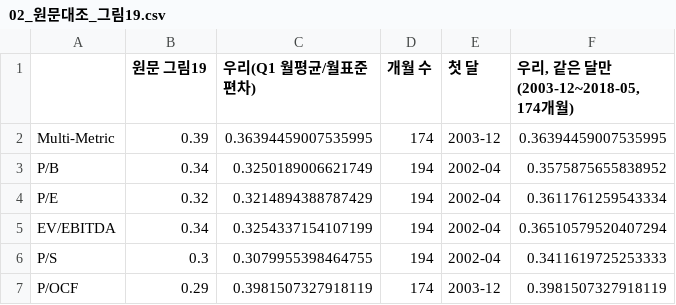
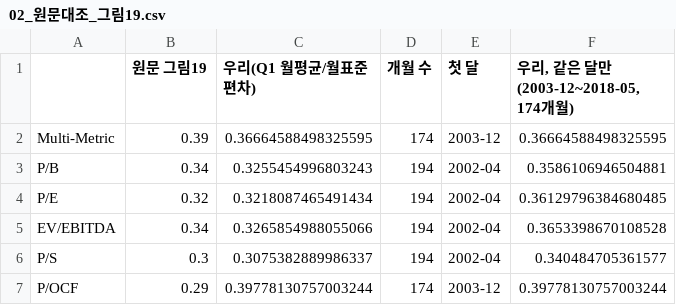
Before and after one commit to Rowoon-Lee5/assignment02-magicformula-backtest, a CSV file: 결과_월수익률/02_원문대조_그림19.csv, drawn as a sheet.

```diff
--- a/결과_월수익률/02_원문대조_그림19.csv
+++ b/결과_월수익률/02_원문대조_그림19.csv
@@ -1,7 +1,7 @@
 ,원문 그림19,우리(Q1 월평균/월표준편차),개월 수,첫 달,"우리, 같은 달만(2003-12~2018-05, 174개월)"
-Multi-Metric,0.39,0.36394459007535995,174,2003-12,0.36394459007535995
-P/B,0.34,0.3250189006621749,194,2002-04,0.3575875655838952
-P/E,0.32,0.3214894388787429,194,2002-04,0.3611761259543334
-EV/EBITDA,0.34,0.3254337154107199,194,2002-04,0.36510579520407294
-P/S,0.3,0.3079955398464755,194,2002-04,0.3411619725253333
-P/OCF,0.29,0.3981507327918119,174,2003-12,0.3981507327918119
+Multi-Metric,0.39,0.36664588498325595,174,2003-12,0.36664588498325595
+P/B,0.34,0.3255454996803243,194,2002-04,0.3586106946504881
+P/E,0.32,0.3218087465491434,194,2002-04,0.36129796384680485
+EV/EBITDA,0.34,0.3265854988055066,194,2002-04,0.3653398670108528
+P/S,0.3,0.3075382889986337,194,2002-04,0.340484705361577
+P/OCF,0.29,0.39778130757003244,174,2003-12,0.39778130757003244
```
Also changed, not shown: 14 other files.
